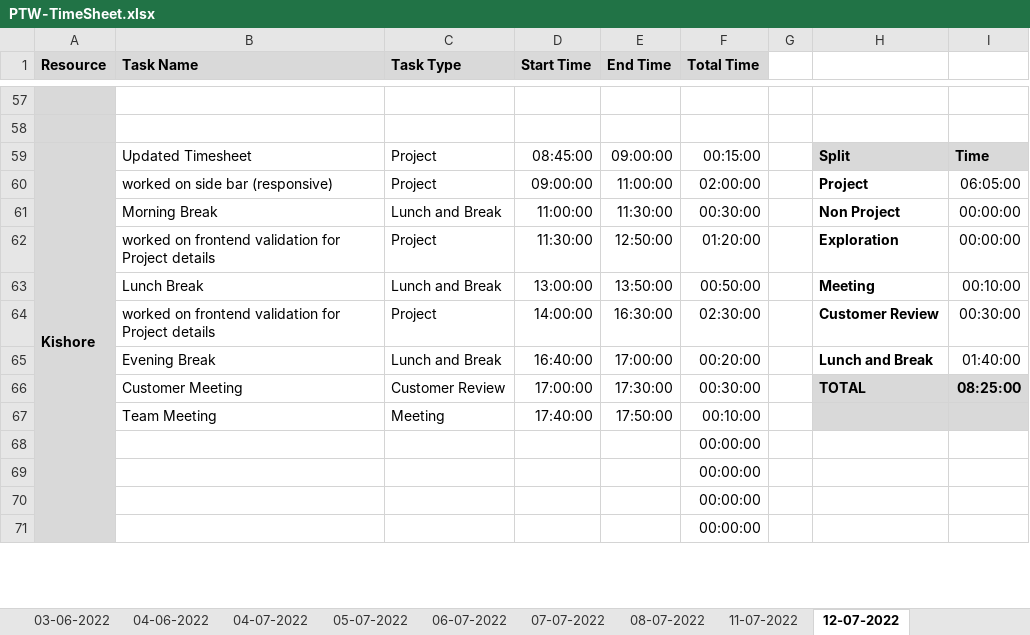
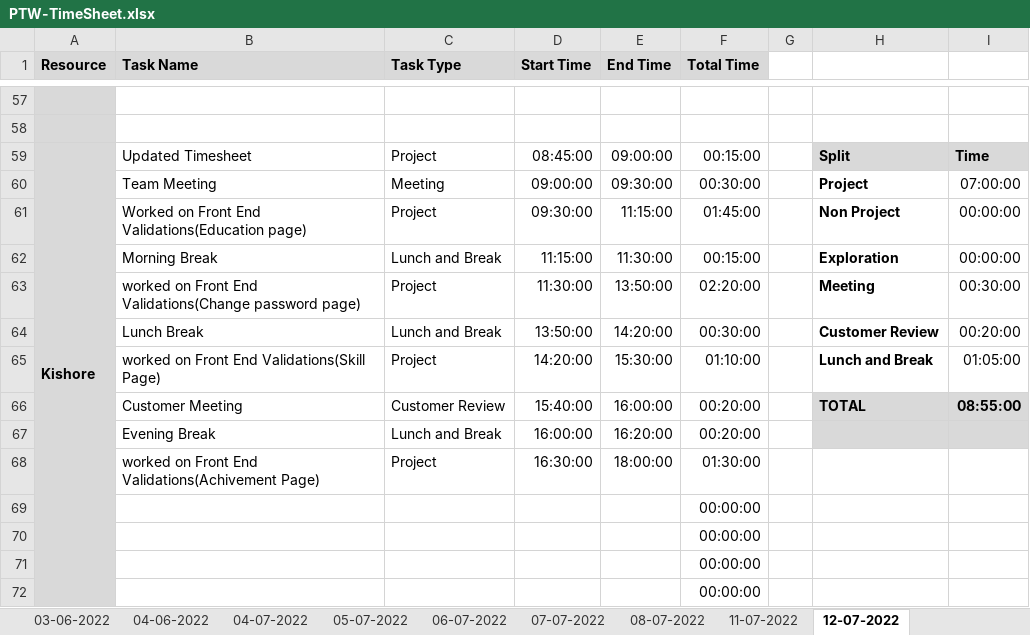
Before and after one commit to AspireTeamGenesis/Profile_Management, an Excel workbook: Process/Timesheet/PTW-TimeSheet.xlsx, sheet 12-07-2022, drawn as a sheet; only a part is shown, gaps mark what is left out; values as stored, in another font and other column widths than the file's, no borders; conditional formats not drawn; removed rows and columns are numbered as before the commit, all else as after; the diff covers the shown part only; the diff names each change by its address in the sheet, - before the commit and + after, or states it on an @@ line.

```diff
--- a/Process/Timesheet/PTW-TimeSheet.xlsx (sheet 12-07-2022)
+++ b/Process/Timesheet/PTW-TimeSheet.xlsx (sheet 12-07-2022)
-row 60:  | worked on side bar (responsive) | Project | 09:00:00 | 11:00:00 | 02:00:00 |  | Project | 06:05:00
+row 60:  | Team Meeting | Meeting | 09:00:00 | 09:30:00 | 00:30:00 |  | Project | 07:00:00
+row 61:  | Worked on Front End Validations(Education page) | Project | 09:30:00 | 11:15:00 | 01:45:00 |  | Non Project | 00:00:00
-D62 (Start Time): 11:00:00
+D62 (Start Time): 11:15:00
-F62 (Total Time): 00:30:00
+F62 (Total Time): 00:15:00
-H62: Non Project
+H62: Exploration
-B63 (Task Name): worked on frontend validation for Project details
+B63 (Task Name): worked on Front End Validations(Change password page)
-E63 (End Time): 12:50:00
+E63 (End Time): 13:50:00
-F63 (Total Time): 01:20:00
+F63 (Total Time): 02:20:00
-H63: Exploration
+H63: Meeting
-I63: 00:00:00
+I63: 00:30:00
-D64 (Start Time): 13:00:00
+D64 (Start Time): 13:50:00
-E64 (End Time): 13:50:00
+E64 (End Time): 14:20:00
-F64 (Total Time): 00:50:00
+F64 (Total Time): 00:30:00
-H64: Meeting
+H64: Customer Review
-I64: 00:10:00
+I64: 00:20:00
-row 64:  | worked on frontend validation for Project details | Project | 14:00:00 | 16:30:00 | 02:30:00 |  | Customer Review | 00:30:00
-row 65:  | Evening Break | Lunch and Break | 16:40:00 | 17:00:00 | 00:20:00 |  | Lunch and Break | 01:40:00
+row 65:  | worked on Front End Validations(Skill Page) | Project | 14:20:00 | 15:30:00 | 01:10:00 |  | Lunch and Break | 01:05:00
-D66 (Start Time): 17:00:00
+D66 (Start Time): 15:40:00
-E66 (End Time): 17:30:00
+E66 (End Time): 16:00:00
-F66 (Total Time): 00:30:00
+F66 (Total Time): 00:20:00
-I66: 08:25:00
+I66: 08:55:00
-row 67:  | Team Meeting | Meeting | 17:40:00 | 17:50:00 | 00:10:00
+row 67:  | Evening Break | Lunch and Break | 16:00:00 | 16:20:00 | 00:20:00
+row 68:  | worked on Front End Validations(Achivement Page) | Project | 16:30:00 | 18:00:00 | 01:30:00
```
Also changed, not shown: 4 added rows, 5 removed rows and 52 edited cells elsewhere in this sheet, formulas that keep their value.
